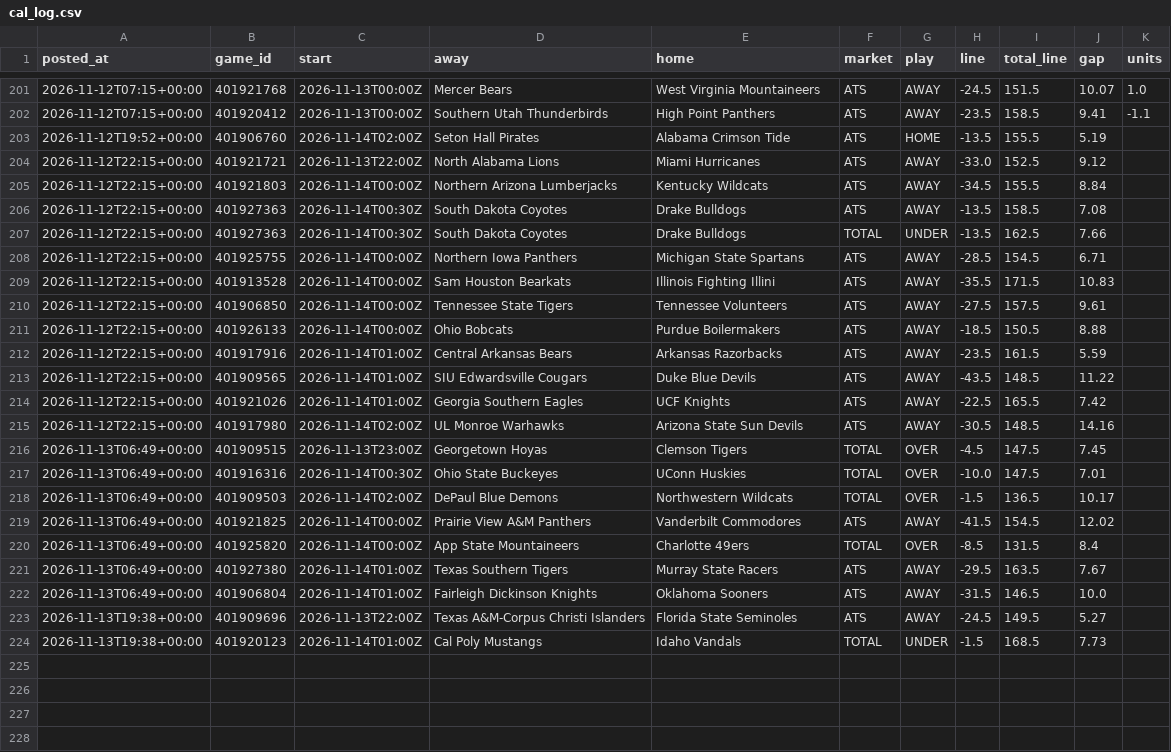
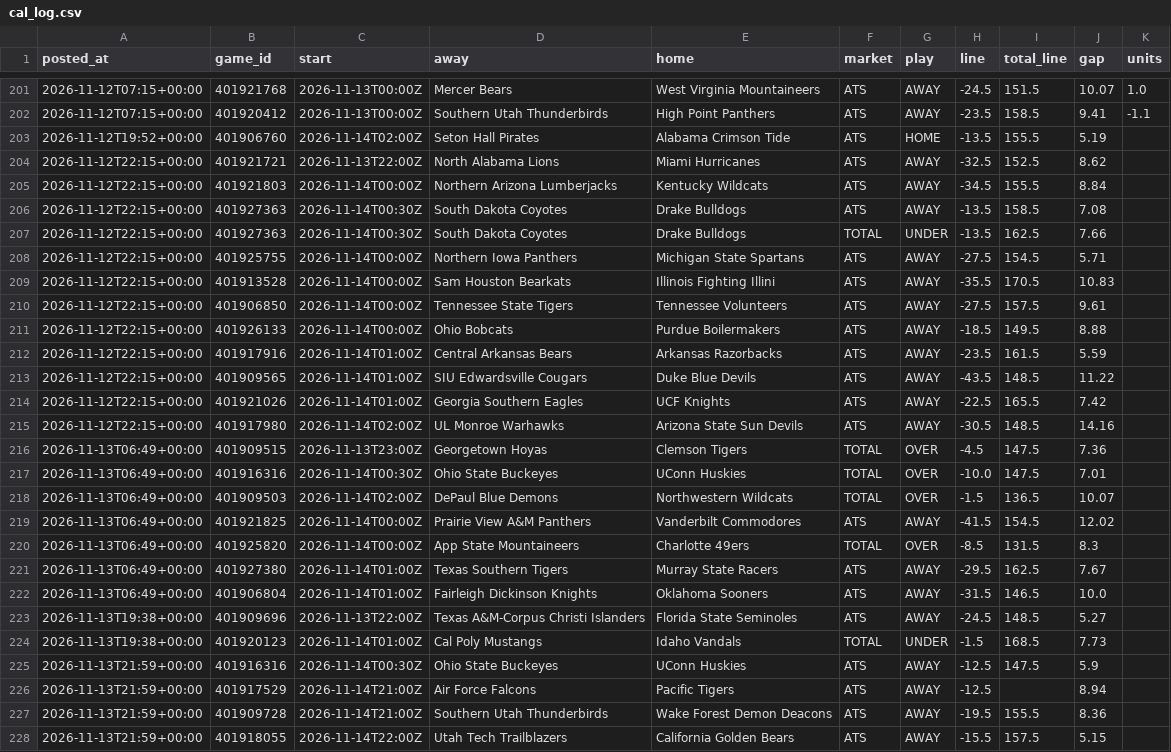
Before and after one commit to patjennings96-ctrl/ncaab-edge-board, a CSV file: data/history/cal_log.csv, drawn as a sheet; only a part is shown, gaps mark what is left out.

```diff
--- a/data/history/cal_log.csv
+++ b/data/history/cal_log.csv
@@ -203,3 +203,3 @@ posted_at,game_id,start,away,home,market,play,line,total_line,gap,units
 2026-11-12T19:52+00:00,401906760,2026-11-14T02:00Z,Seton Hall Pirates,Alabama Crimson Tide,ATS,HOME,-13.5,155.5,5.19,
-2026-11-12T22:15+00:00,401921721,2026-11-13T22:00Z,North Alabama Lions,Miami Hurricanes,ATS,AWAY,-33.0,152.5,9.12,
+2026-11-12T22:15+00:00,401921721,2026-11-13T22:00Z,North Alabama Lions,Miami Hurricanes,ATS,AWAY,-32.5,152.5,8.62,
 2026-11-12T22:15+00:00,401921803,2026-11-14T00:00Z,Northern Arizona Lumberjacks,Kentucky Wildcats,ATS,AWAY,-34.5,155.5,8.84,
@@ -207,6 +207,6 @@ posted_at,game_id,start,away,home,market,play,line,total_line,gap,units
 2026-11-12T22:15+00:00,401927363,2026-11-14T00:30Z,South Dakota Coyotes,Drake Bulldogs,TOTAL,UNDER,-13.5,162.5,7.66,
-2026-11-12T22:15+00:00,401925755,2026-11-14T00:00Z,Northern Iowa Panthers,Michigan State Spartans,ATS,AWAY,-28.5,154.5,6.71,
-2026-11-12T22:15+00:00,401913528,2026-11-14T00:00Z,Sam Houston Bearkats,Illinois Fighting Illini,ATS,AWAY,-35.5,171.5,10.83,
+2026-11-12T22:15+00:00,401925755,2026-11-14T00:00Z,Northern Iowa Panthers,Michigan State Spartans,ATS,AWAY,-27.5,154.5,5.71,
+2026-11-12T22:15+00:00,401913528,2026-11-14T00:00Z,Sam Houston Bearkats,Illinois Fighting Illini,ATS,AWAY,-35.5,170.5,10.83,
 2026-11-12T22:15+00:00,401906850,2026-11-14T00:00Z,Tennessee State Tigers,Tennessee Volunteers,ATS,AWAY,-27.5,157.5,9.61,
-2026-11-12T22:15+00:00,401926133,2026-11-14T00:00Z,Ohio Bobcats,Purdue Boilermakers,ATS,AWAY,-18.5,150.5,8.88,
+2026-11-12T22:15+00:00,401926133,2026-11-14T00:00Z,Ohio Bobcats,Purdue Boilermakers,ATS,AWAY,-18.5,149.5,8.88,
 2026-11-12T22:15+00:00,401917916,2026-11-14T01:00Z,Central Arkansas Bears,Arkansas Razorbacks,ATS,AWAY,-23.5,161.5,5.59,
@@ -215,10 +215,14 @@ posted_at,game_id,start,away,home,market,play,line,total_line,gap,units
 2026-11-12T22:15+00:00,401917980,2026-11-14T02:00Z,UL Monroe Warhawks,Arizona State Sun Devils,ATS,AWAY,-30.5,148.5,14.16,
-2026-11-13T06:49+00:00,401909515,2026-11-13T23:00Z,Georgetown Hoyas,Clemson Tigers,TOTAL,OVER,-4.5,147.5,7.45,
+2026-11-13T06:49+00:00,401909515,2026-11-13T23:00Z,Georgetown Hoyas,Clemson Tigers,TOTAL,OVER,-4.5,147.5,7.36,
 2026-11-13T06:49+00:00,401916316,2026-11-14T00:30Z,Ohio State Buckeyes,UConn Huskies,TOTAL,OVER,-10.0,147.5,7.01,
-2026-11-13T06:49+00:00,401909503,2026-11-14T02:00Z,DePaul Blue Demons,Northwestern Wildcats,TOTAL,OVER,-1.5,136.5,10.17,
+2026-11-13T06:49+00:00,401909503,2026-11-14T02:00Z,DePaul Blue Demons,Northwestern Wildcats,TOTAL,OVER,-1.5,136.5,10.07,
 2026-11-13T06:49+00:00,401921825,2026-11-14T00:00Z,Prairie View A&M Panthers,Vanderbilt Commodores,ATS,AWAY,-41.5,154.5,12.02,
-2026-11-13T06:49+00:00,401925820,2026-11-14T00:00Z,App State Mountaineers,Charlotte 49ers,TOTAL,OVER,-8.5,131.5,8.4,
-2026-11-13T06:49+00:00,401927380,2026-11-14T01:00Z,Texas Southern Tigers,Murray State Racers,ATS,AWAY,-29.5,163.5,7.67,
+2026-11-13T06:49+00:00,401925820,2026-11-14T00:00Z,App State Mountaineers,Charlotte 49ers,TOTAL,OVER,-8.5,131.5,8.3,
+2026-11-13T06:49+00:00,401927380,2026-11-14T01:00Z,Texas Southern Tigers,Murray State Racers,ATS,AWAY,-29.5,162.5,7.67,
 2026-11-13T06:49+00:00,401906804,2026-11-14T01:00Z,Fairleigh Dickinson Knights,Oklahoma Sooners,ATS,AWAY,-31.5,146.5,10.0,
-2026-11-13T19:38+00:00,401909696,2026-11-13T22:00Z,Texas A&M-Corpus Christi Islanders,Florida State Seminoles,ATS,AWAY,-24.5,149.5,5.27,
+2026-11-13T19:38+00:00,401909696,2026-11-13T22:00Z,Texas A&M-Corpus Christi Islanders,Florida State Seminoles,ATS,AWAY,-24.5,148.5,5.27,
 2026-11-13T19:38+00:00,401920123,2026-11-14T01:00Z,Cal Poly Mustangs,Idaho Vandals,TOTAL,UNDER,-1.5,168.5,7.73,
+2026-11-13T21:59+00:00,401916316,2026-11-14T00:30Z,Ohio State Buckeyes,UConn Huskies,ATS,AWAY,-12.5,147.5,5.9,
+2026-11-13T21:59+00:00,401917529,2026-11-14T21:00Z,Air Force Falcons,Pacific Tigers,ATS,AWAY,-12.5,,8.94,
+2026-11-13T21:59+00:00,401909728,2026-11-14T21:00Z,Southern Utah Thunderbirds,Wake Forest Demon Deacons,ATS,AWAY,-19.5,155.5,8.36,
+2026-11-13T21:59+00:00,401918055,2026-11-14T22:00Z,Utah Tech Trailblazers,California Golden Bears,ATS,AWAY,-15.5,157.5,5.15,
```
Also changed, not shown: data/history/card_log.csv, data/history/projections_2027.csv, 6 other files.
